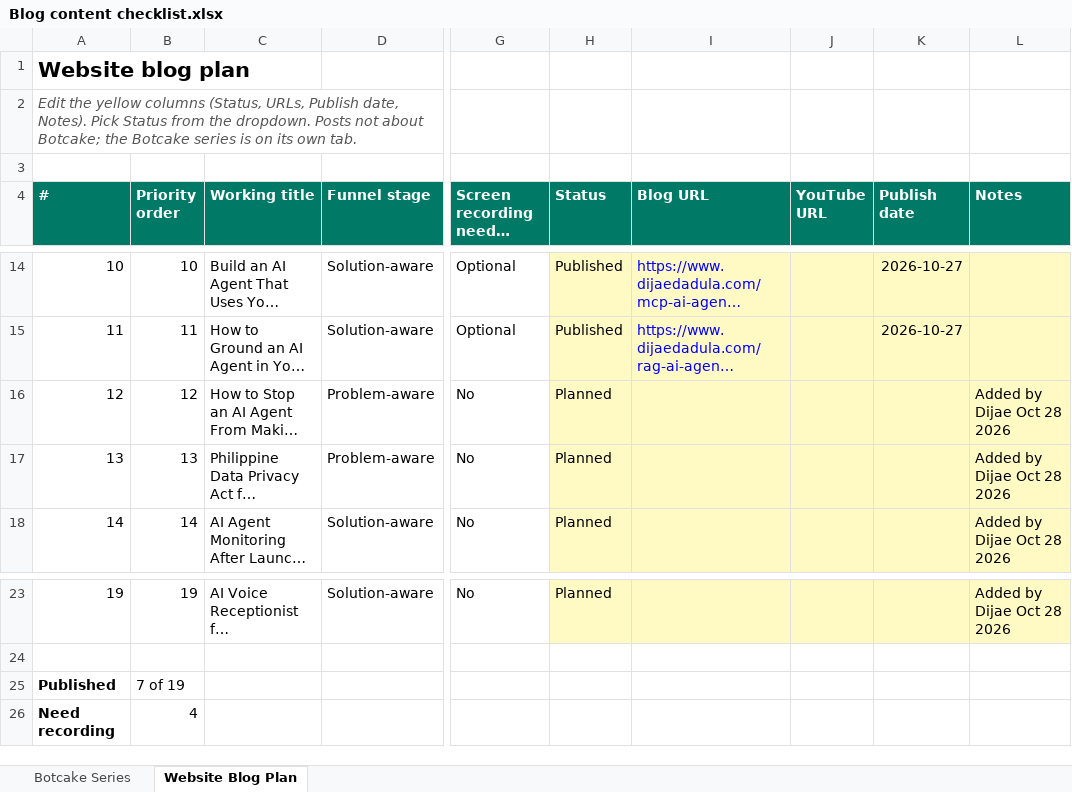
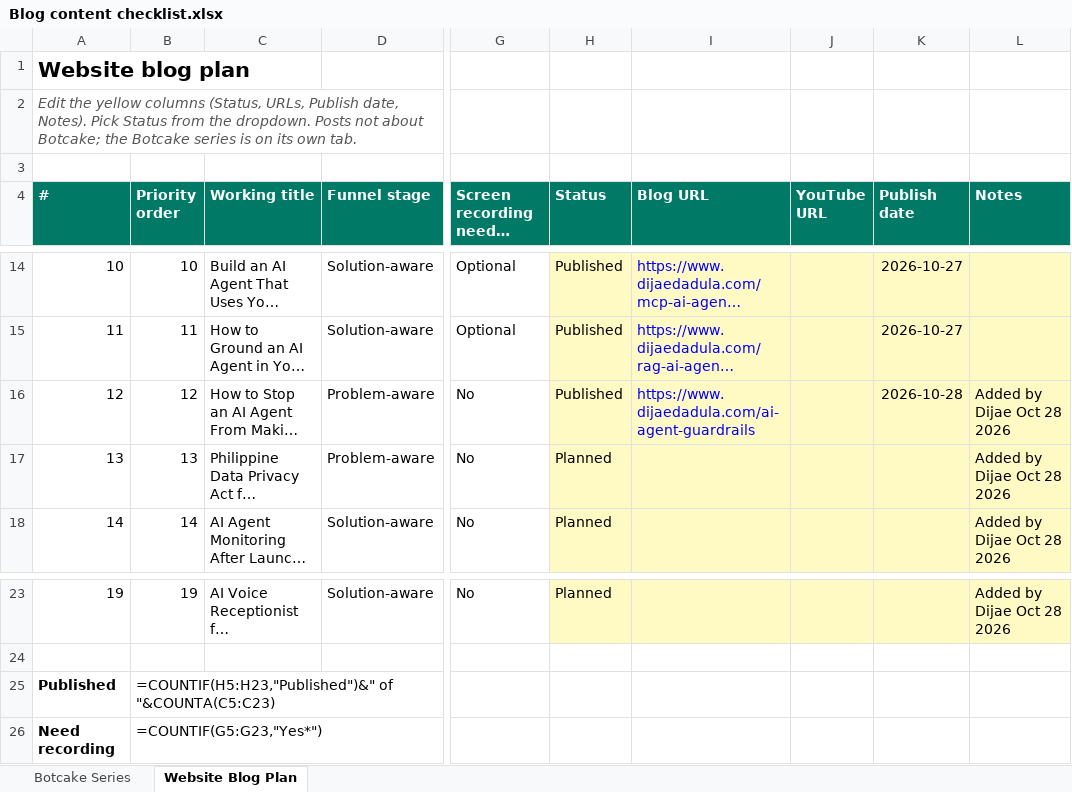
Before and after one commit to metalearnhub/ai-agents-masterclass, an Excel workbook: checklist/Blog content checklist.xlsx, sheet Website Blog Plan, drawn as a sheet; only a part is shown, gaps mark what is left out; long unchanged cells end in …; values as stored, in another font and other column widths than the file's, no borders; formulas without a stored value are shown as written; charts and pictures and conditional formats not drawn; the diff names each change by its address in the sheet, - before the commit and + after, or states it on an @@ line.

```diff
--- a/checklist/Blog content checklist.xlsx (sheet Website Blog Plan)
+++ b/checklist/Blog content checklist.xlsx (sheet Website Blog Plan)
-H16 (Status): Planned
+H16 (Status): Published
-I16 (Blog URL): (empty)
+I16 (Blog URL): https://www.dijaedadula.com/ai-agent-guardrails
-K16 (Publish date): (empty)
+K16 (Publish date): 2026-10-28
-B25 (Priority order): 7 of 19
+B25 (Priority order): =COUNTIF(H5:H23,"Published")&" of "&COUNTA(C5:C23)
-B26 (Priority order): 4
+B26 (Priority order): =COUNTIF(G5:G23,"Yes*")
```
Also changed, not shown: sheet Botcake Series, charts or pictures, 13 other files.
